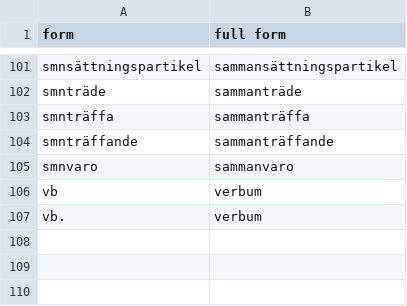
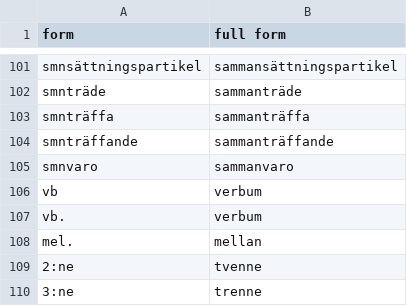
Before and after one commit to Urdatorn/linder-walberg, a TSV file: dict/contractions.tsv, drawn as a sheet; only a part is shown, gaps mark what is left out; the diff names each change by its address in the sheet, - before the commit and + after, or states it on an @@ line.

```diff
--- a/dict/contractions.tsv
+++ b/dict/contractions.tsv
+row 108: mel. | mellan
+row 109: 2:ne | tvenne
+row 110: 3:ne | trenne
```
Also changed, not shown: 1 other file.
